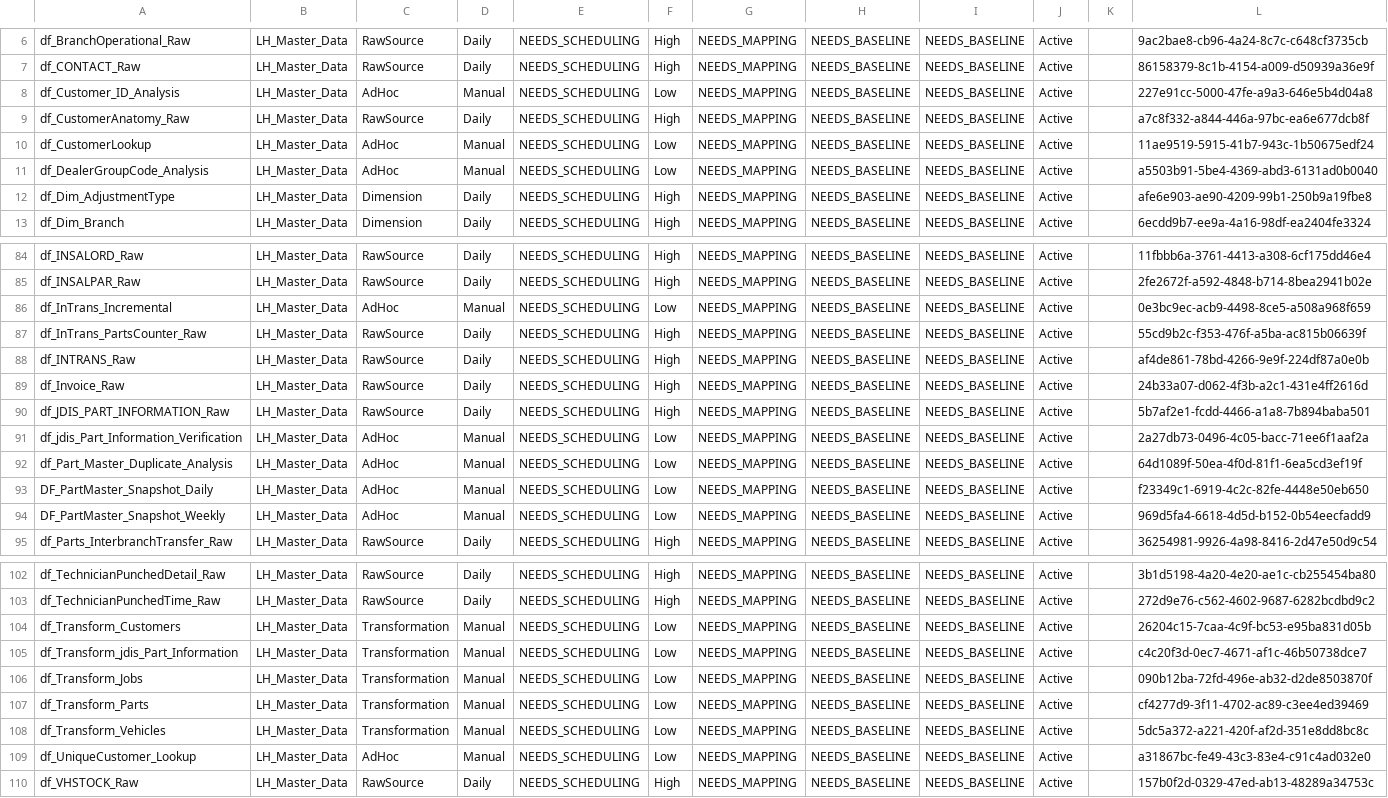
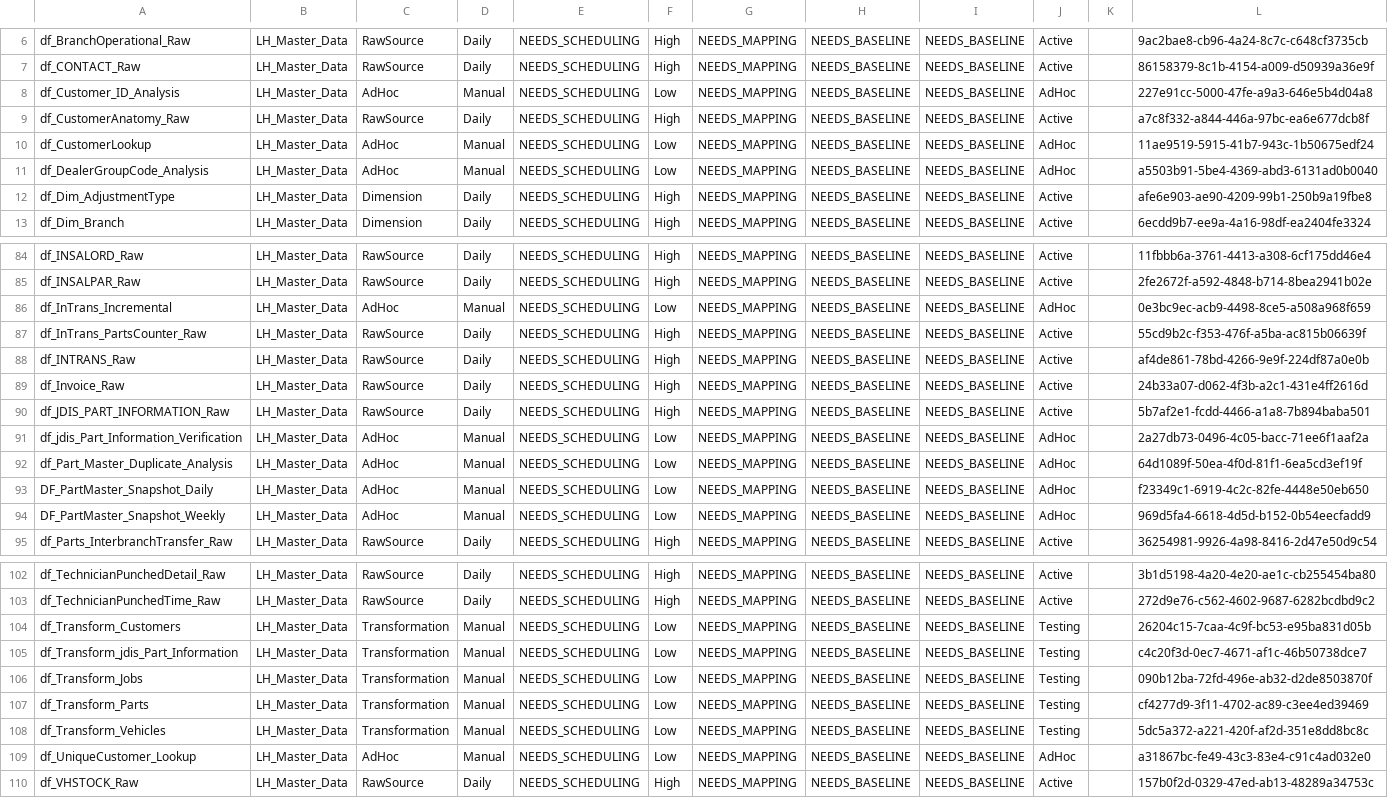
Before and after one commit to SlyFox18/claude-data-projects, a CSV file: projects/fabric-monitoring/documentation/Dataflow-Inventory-Discovered.csv, drawn as a sheet; only a part is shown, gaps mark what is left out; the diff covers the shown part only; the diff names each change by its address in the sheet, - before the commit and + after, or states it on an @@ line.

```diff
--- a/projects/fabric-monitoring/documentation/Dataflow-Inventory-Discovered.csv
+++ b/projects/fabric-monitoring/documentation/Dataflow-Inventory-Discovered.csv
-J8: Active
+J8: AdHoc
-J10:J11: Active
+J10:J11: AdHoc
-J86: Active
+J86: AdHoc
-J91:J94: Active
+J91:J94: AdHoc
-J104:J108: Active
+J104:J108: Testing
-J109: Active
+J109: AdHoc
```
Also changed, not shown: 2 edited cells elsewhere in this file, projects/fabric-monitoring/documentation/Dataflow-Freshness-Report.csv, projects/fabric-monitoring/documentation/Dataflow-Refresh-History.csv, 6 other files.
